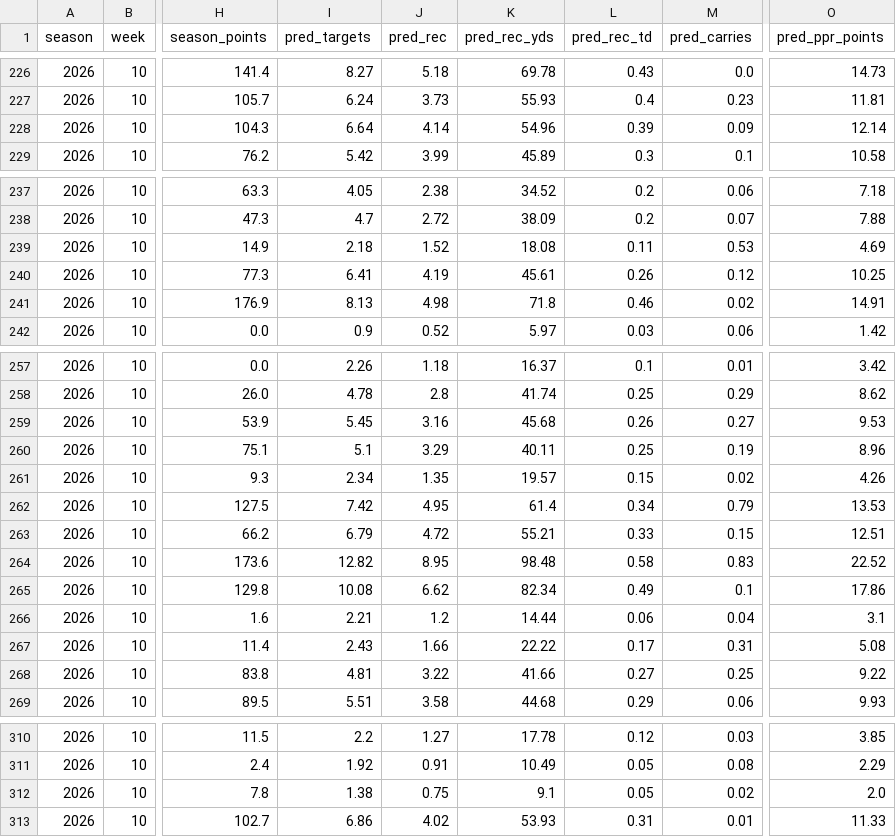
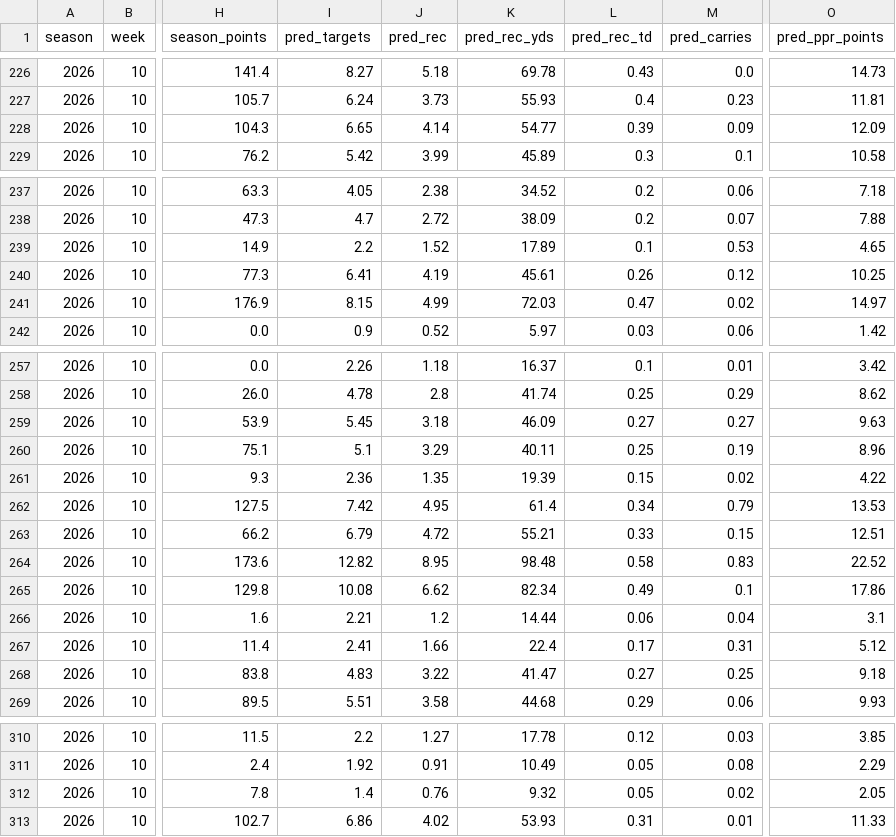
Before and after one commit to danieldelgado25/fantasy-web-app, a CSV file: backend/predictions/2026.csv, drawn as a sheet; only a part is shown, gaps mark what is left out; the diff covers the shown part only; the diff names each change by its address in the sheet, - before the commit and + after, or states it on an @@ line.

```diff
--- a/backend/predictions/2026.csv
+++ b/backend/predictions/2026.csv
-I228 (pred_targets): 6.64
+I228 (pred_targets): 6.65
-K228 (pred_rec_yds): 54.96
+K228 (pred_rec_yds): 54.77
-O228 (pred_ppr_points): 12.14
+O228 (pred_ppr_points): 12.09
-I239 (pred_targets): 2.18
+I239 (pred_targets): 2.2
-K239 (pred_rec_yds): 18.08
+K239 (pred_rec_yds): 17.89
-L239 (pred_rec_td): 0.11
+L239 (pred_rec_td): 0.1
-O239 (pred_ppr_points): 4.69
+O239 (pred_ppr_points): 4.65
-I241 (pred_targets): 8.13
+I241 (pred_targets): 8.15
-J241 (pred_rec): 4.98
+J241 (pred_rec): 4.99
-K241 (pred_rec_yds): 71.8
+K241 (pred_rec_yds): 72.03
-L241 (pred_rec_td): 0.46
+L241 (pred_rec_td): 0.47
-O241 (pred_ppr_points): 14.91
+O241 (pred_ppr_points): 14.97
-J259 (pred_rec): 3.16
+J259 (pred_rec): 3.18
-K259 (pred_rec_yds): 45.68
+K259 (pred_rec_yds): 46.09
-L259 (pred_rec_td): 0.26
+L259 (pred_rec_td): 0.27
-O259 (pred_ppr_points): 9.53
+O259 (pred_ppr_points): 9.63
-I261 (pred_targets): 2.34
+I261 (pred_targets): 2.36
-K261 (pred_rec_yds): 19.57
+K261 (pred_rec_yds): 19.39
-O261 (pred_ppr_points): 4.26
+O261 (pred_ppr_points): 4.22
-I267 (pred_targets): 2.43
+I267 (pred_targets): 2.41
-K267 (pred_rec_yds): 22.22
+K267 (pred_rec_yds): 22.4
-O267 (pred_ppr_points): 5.08
+O267 (pred_ppr_points): 5.12
-I268 (pred_targets): 4.81
+I268 (pred_targets): 4.83
-K268 (pred_rec_yds): 41.66
+K268 (pred_rec_yds): 41.47
-O268 (pred_ppr_points): 9.22
+O268 (pred_ppr_points): 9.18
-I312 (pred_targets): 1.38
+I312 (pred_targets): 1.4
-J312 (pred_rec): 0.75
+J312 (pred_rec): 0.76
-K312 (pred_rec_yds): 9.1
+K312 (pred_rec_yds): 9.32
-O312 (pred_ppr_points): 2.0
+O312 (pred_ppr_points): 2.05
```
Also changed, not shown: 68 edited cells elsewhere in this file, backend/predictions/2026_review.csv, 4 other files.
